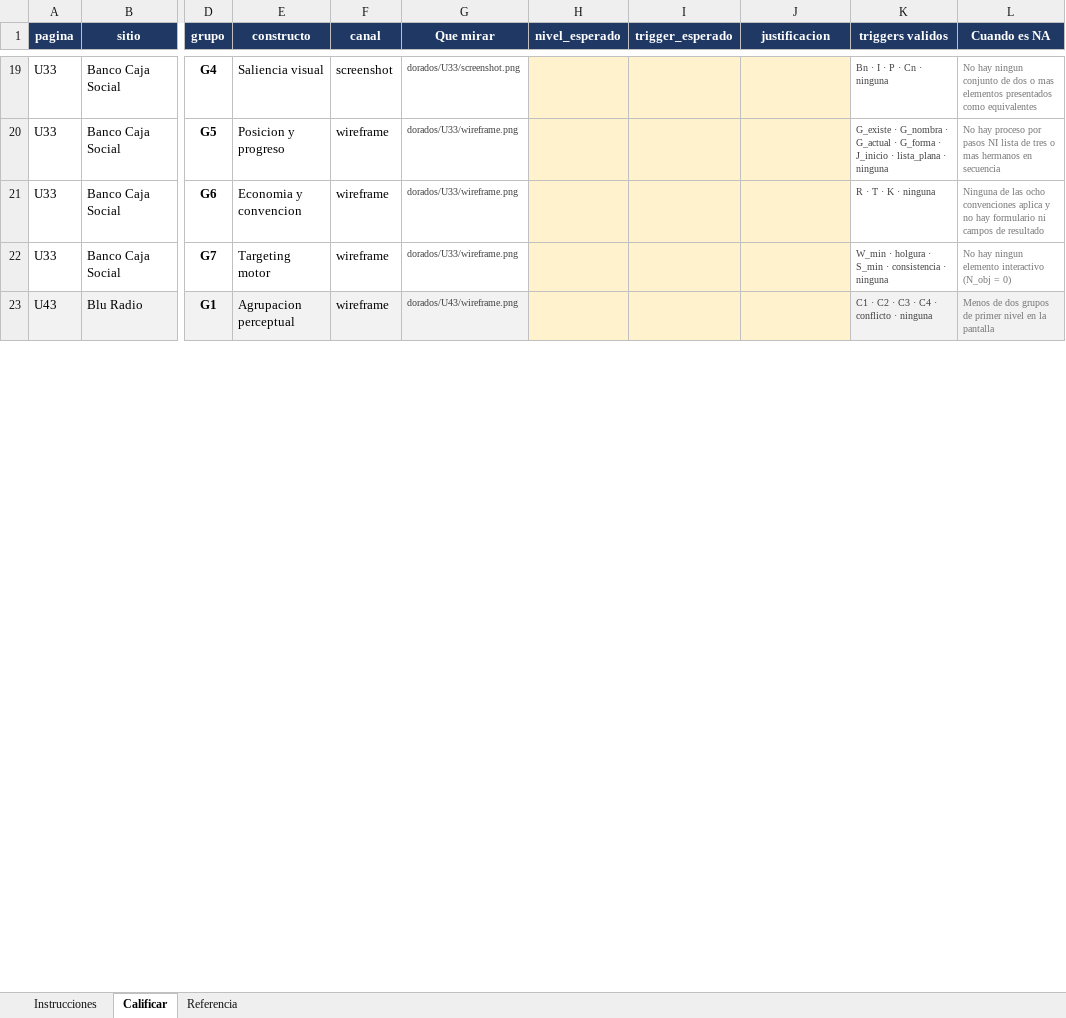
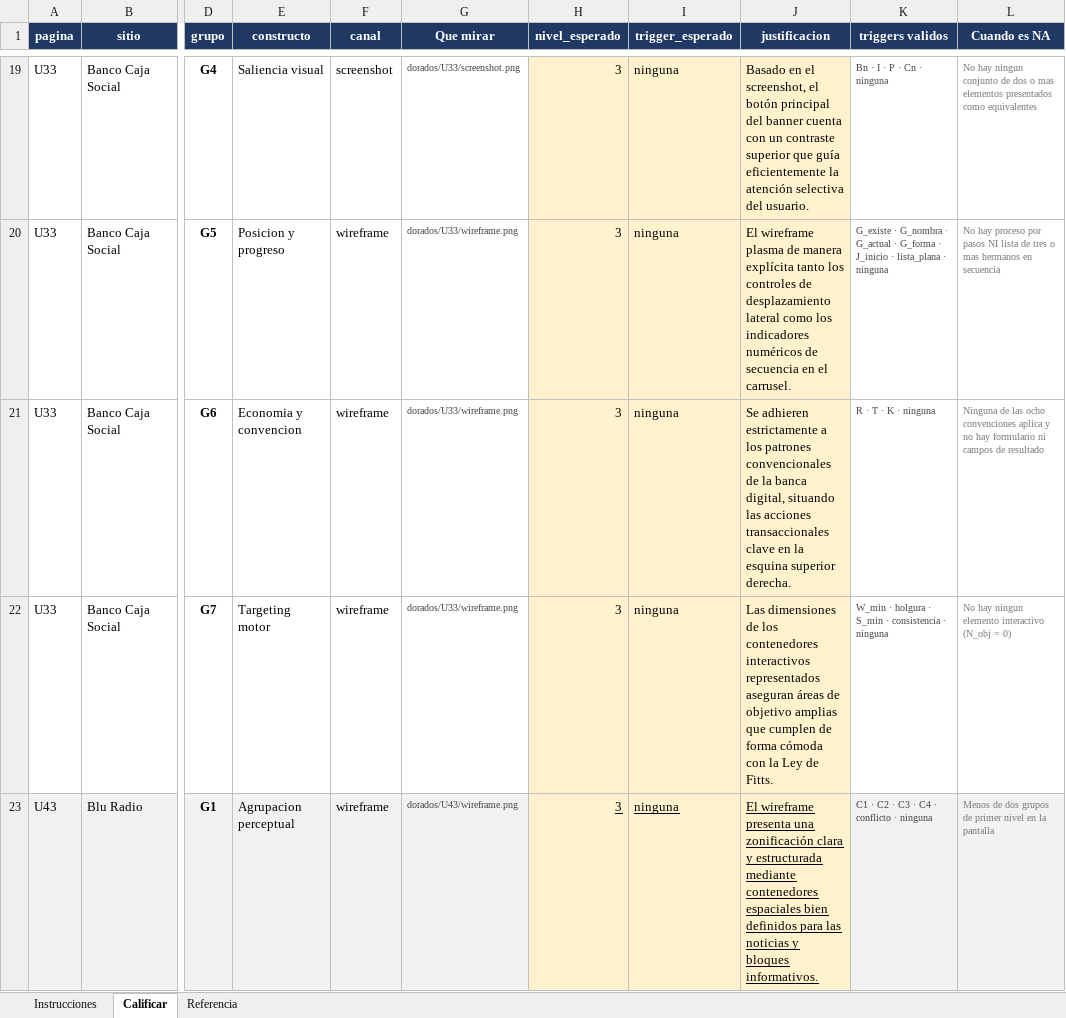
Before and after one commit to uniandes-ux-laws/ux-laws-plugin, an Excel workbook: dorados/dorados-MATEO.xlsx, sheet Calificar, drawn as a sheet; only a part is shown, gaps mark what is left out; values as stored, in another font and other column widths than the file's, no borders; the diff covers the shown part only; the diff names each change by its address in the sheet, - before the commit and + after, or states it on an @@ line.

```diff
--- a/dorados/dorados-MATEO.xlsx (sheet Calificar)
+++ b/dorados/dorados-MATEO.xlsx (sheet Calificar)
-H19:H23 (nivel_esperado): (empty)
+H19:H23 (nivel_esperado): 3
-I19:I23 (trigger_esperado): (empty)
+I19:I23 (trigger_esperado): ninguna
-J19 (justificacion): (empty)
+J19 (justificacion): Basado en el screenshot, el botón principal del banner cuenta con un contraste superior que guía eficientemente la atención selectiva del usuario.
-J20 (justificacion): (empty)
+J20 (justificacion): El wireframe plasma de manera explícita tanto los controles de desplazamiento lateral como los indicadores numéricos de secuencia en el carrusel.
-J21 (justificacion): (empty)
+J21 (justificacion): Se adhieren estrictamente a los patrones convencionales de la banca digital, situando las acciones transaccionales clave en la esquina superior derecha.
-J22 (justificacion): (empty)
+J22 (justificacion): Las dimensiones de los contenedores interactivos representados aseguran áreas de objetivo amplias que cumplen de forma cómoda con la Ley de Fitts.
-J23 (justificacion): (empty)
+J23 (justificacion): El wireframe presenta una zonificación clara y estructurada mediante contenedores espaciales bien definidos para las noticias y bloques informativos.
```
Also changed, not shown: 196 edited cells elsewhere in this sheet, sheet Referencia, 16 other files.
